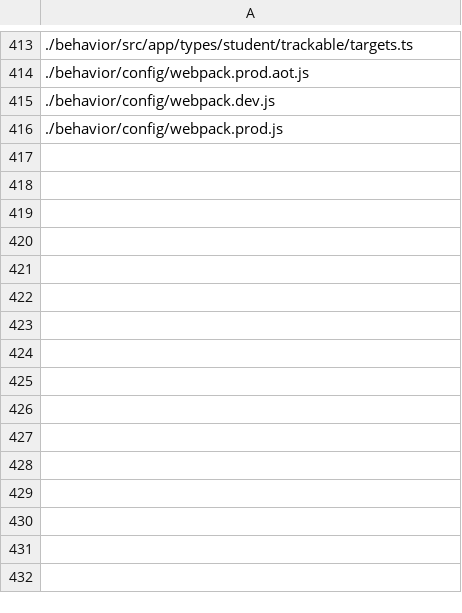
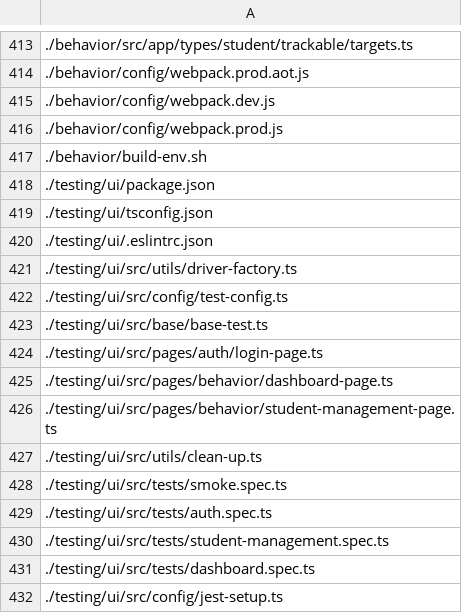
Before and after one commit to mytaptrack/front-end, a CSV file: requirements/ai/files.csv, drawn as a sheet; only a part is shown, gaps mark what is left out.

Commit message:
Adding fixes for first set of automated tests

```diff
--- a/requirements/ai/files.csv
+++ b/requirements/ai/files.csv
@@ -416 +416,17 @@
 "./behavior/config/webpack.prod.js"
+"./behavior/build-env.sh"
+"./testing/ui/package.json"
+"./testing/ui/tsconfig.json"
+"./testing/ui/.eslintrc.json"
+"./testing/ui/src/utils/driver-factory.ts"
+"./testing/ui/src/config/test-config.ts"
+"./testing/ui/src/base/base-test.ts"
+"./testing/ui/src/pages/auth/login-page.ts"
+"./testing/ui/src/pages/behavior/dashboard-page.ts"
+"./testing/ui/src/pages/behavior/student-management-page.ts"
+"./testing/ui/src/utils/clean-up.ts"
+"./testing/ui/src/tests/smoke.spec.ts"
+"./testing/ui/src/tests/auth.spec.ts"
+"./testing/ui/src/tests/student-management.spec.ts"
+"./testing/ui/src/tests/dashboard.spec.ts"
+"./testing/ui/src/config/jest-setup.ts"
```
Also changed, not shown: 25 other files.
